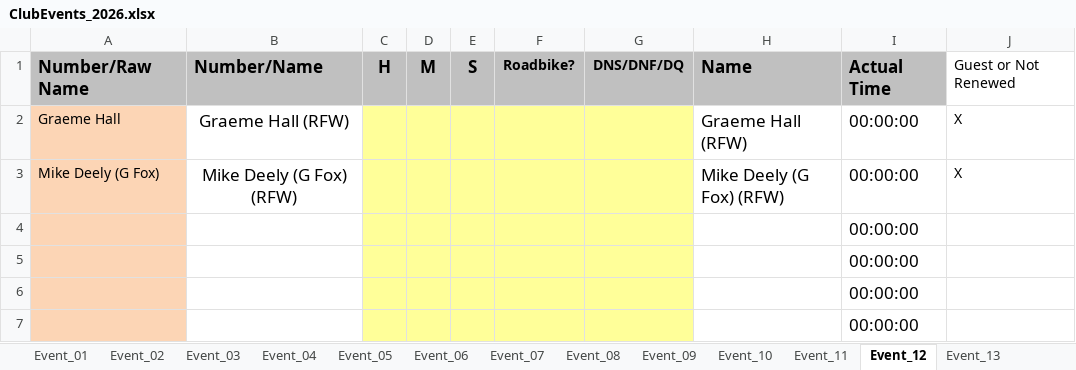
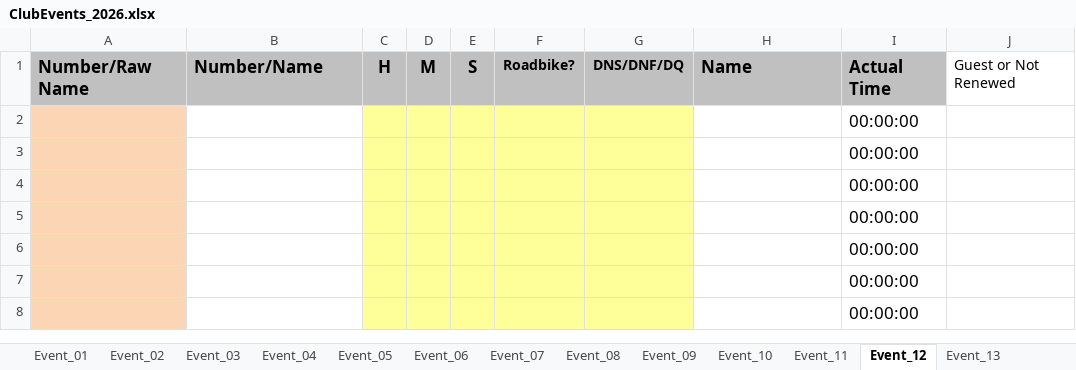
Before and after one commit to WellandValleyCC/WellandValleyCC.github.io, an Excel workbook: data/ClubEvents_2026.xlsx, sheet Event_12, drawn as a sheet; only a part is shown; the shorter side is filled out with more unchanged rows; values as stored, in another font and other column widths than the file's, no borders; conditional formats not drawn; removed rows and columns are numbered as before the commit, all else as after; the diff names each change by its address in the sheet, - before the commit and + after, or states it on an @@ line.

Commit message:
Removed Event 12 riders - awaiting the proper start sheets.

```diff
--- a/data/ClubEvents_2026.xlsx (sheet Event_12)
+++ b/data/ClubEvents_2026.xlsx (sheet Event_12)
-row 2: Graeme Hall | Graeme Hall (RFW) |  |  |  |  |  | Graeme Hall (RFW) | 00:00:00 | X
-row 3: Mike Deely (G Fox) | Mike Deely (G Fox) (RFW) |  |  |  |  |  | Mike Deely (G Fox) (RFW) | 00:00:00 | X
+row 2:  |  |  |  |  |  |  |  | 00:00:00
+row 3:  |  |  |  |  |  |  |  | 00:00:00
```
